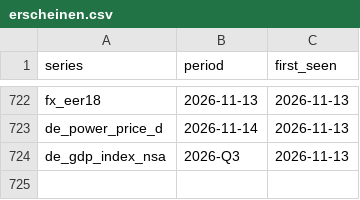
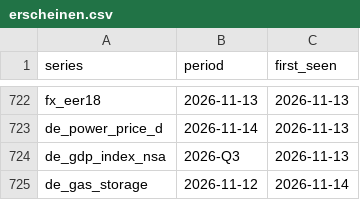
Before and after one commit to wfhungerland/konjunkturmonitor, a CSV file: data/archive/erscheinen.csv, drawn as a sheet; only a part is shown, gaps mark what is left out.

```diff
--- a/data/archive/erscheinen.csv
+++ b/data/archive/erscheinen.csv
@@ -724 +724,2 @@ de_power_price_d,2026-11-14,2026-11-13
 de_gdp_index_nsa,2026-Q3,2026-11-13
+de_gas_storage,2026-11-12,2026-11-14
```
Also changed, not shown: 5 other files.
